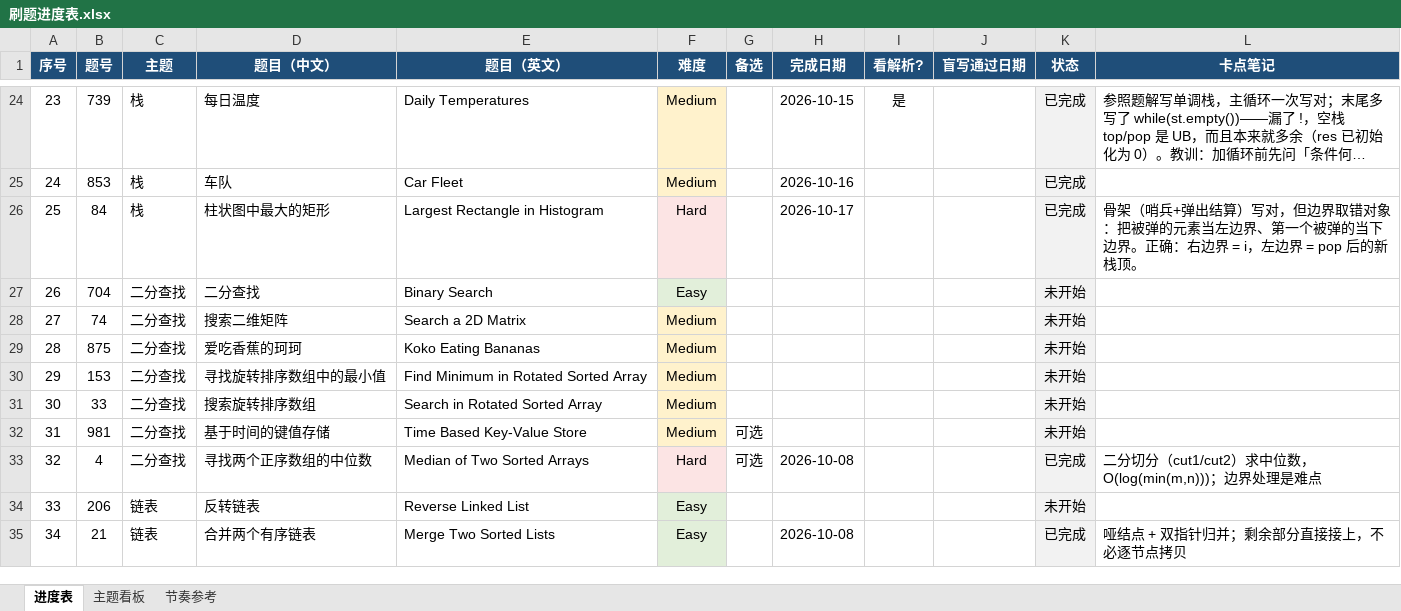
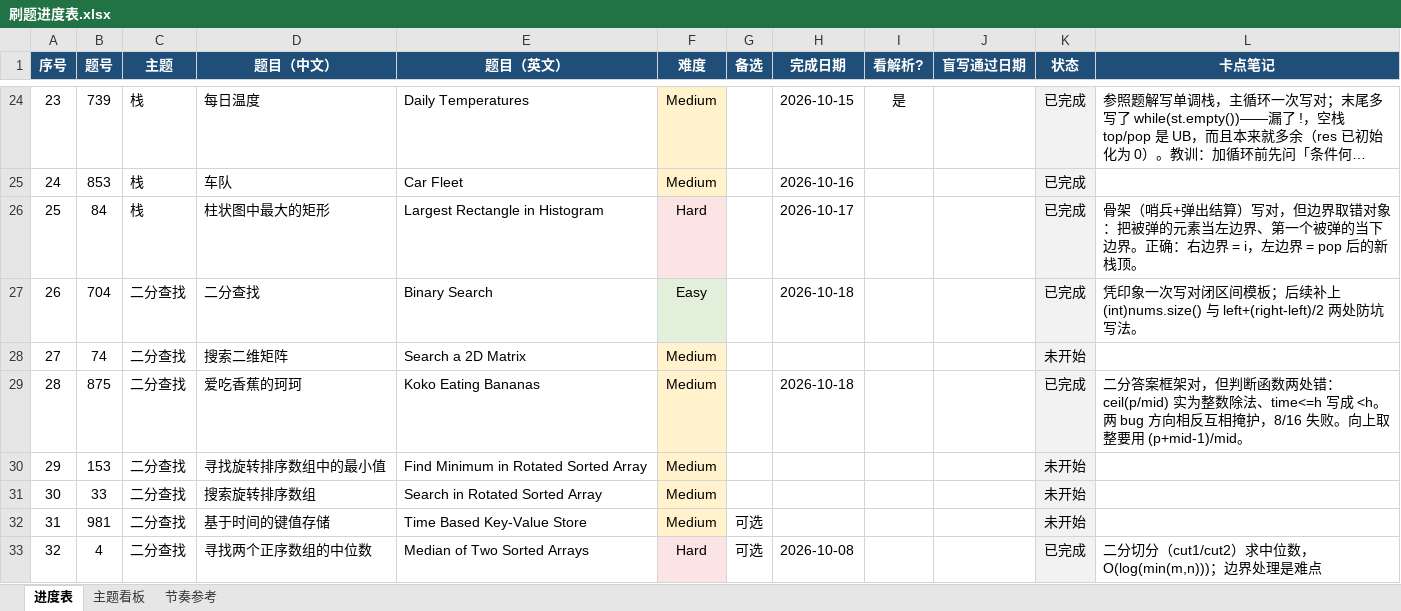
Before and after one commit to 93929532/leetcode-cpp, an Excel workbook: 力扣学习计划/刷题进度表.xlsx, sheet 进度表, drawn as a sheet; only a part is shown, gaps mark what is left out; the shorter side is filled out with more unchanged rows; long unchanged cells end in …; values as stored, in another font and other column widths than the file's, no borders; the diff names each change by its address in the sheet, - before the commit and + after, or states it on an @@ line.

```diff
--- a/力扣学习计划/刷题进度表.xlsx (sheet 进度表)
+++ b/力扣学习计划/刷题进度表.xlsx (sheet 进度表)
-H27 (完成日期): (empty)
+H27 (完成日期): 2026-10-18
-K27 (状态): 未开始
+K27 (状态): 已完成
-L27 (卡点笔记): (empty)
+L27 (卡点笔记): 凭印象一次写对闭区间模板；后续补上 (int)nums.size() 与 left+(right-left)/2 两处防坑写法。
-H29 (完成日期): (empty)
+H29 (完成日期): 2026-10-18
-K29 (状态): 未开始
+K29 (状态): 已完成
-L29 (卡点笔记): (empty)
+L29 (卡点笔记): 二分答案框架对，但判断函数两处错：ceil(p/mid) 实为整数除法、time<=h 写成 <h。两 bug 方向相反互相掩护，8/16 失败。向上取整要用 (p+mid-1)/mid。
```
Also changed, not shown: 2 other files.
